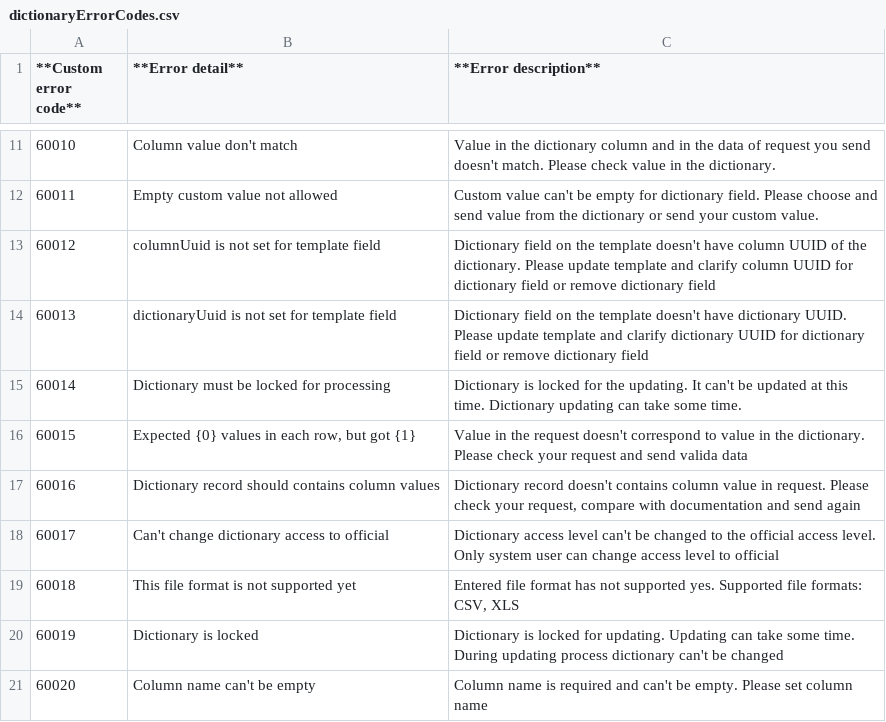
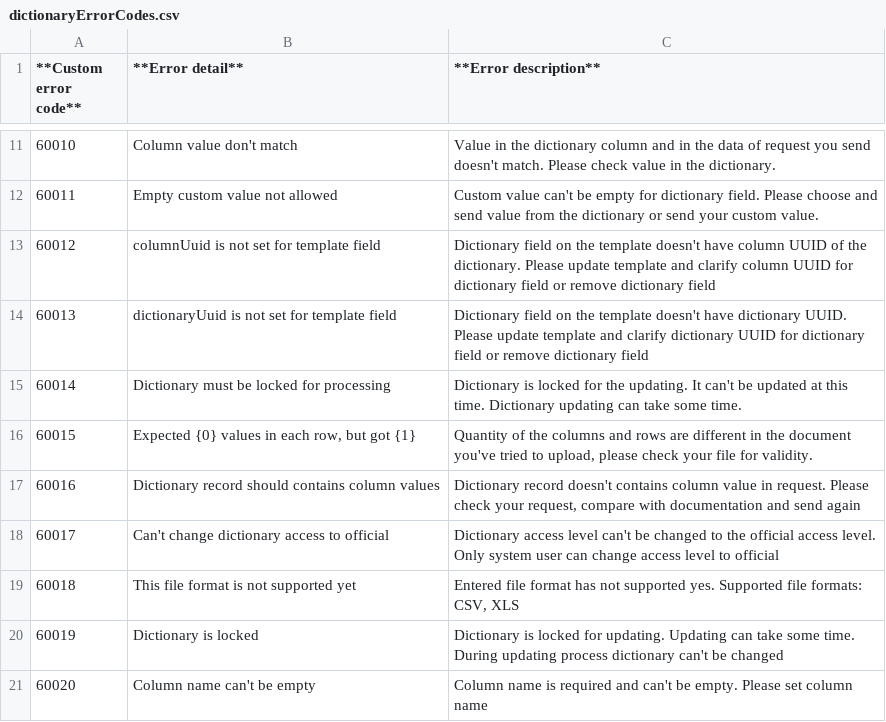
Before and after one commit to jecksolovyev/io.centredo.docs, a CSV file: docs/source/pages/errorCodes/dictionaryErrorCodes.csv, drawn as a sheet; only a part is shown, gaps mark what is left out.

Commit message:
Updated error description

```diff
--- a/docs/source/pages/errorCodes/dictionaryErrorCodes.csv
+++ b/docs/source/pages/errorCodes/dictionaryErrorCodes.csv
@@ -15,3 +15,3 @@
 60014,Dictionary must be locked for processing,"Dictionary is locked for the updating. It can't be updated at this time. Dictionary updating can take some time."
-60015,"Expected {0} values in each row, but got {1}","Value in the request doesn't correspond to value in the dictionary. Please check your request and send valida data"
+60015,"Expected {0} values in each row, but got {1}","Quantity of the columns and rows are different in the document you've tried to upload, please check your file for validity."
 60016,Dictionary record should contains column values,"Dictionary record doesn't contains column value in request. Please check your request, compare with documentation and send again"
```
Also changed, not shown: 1 other file.
